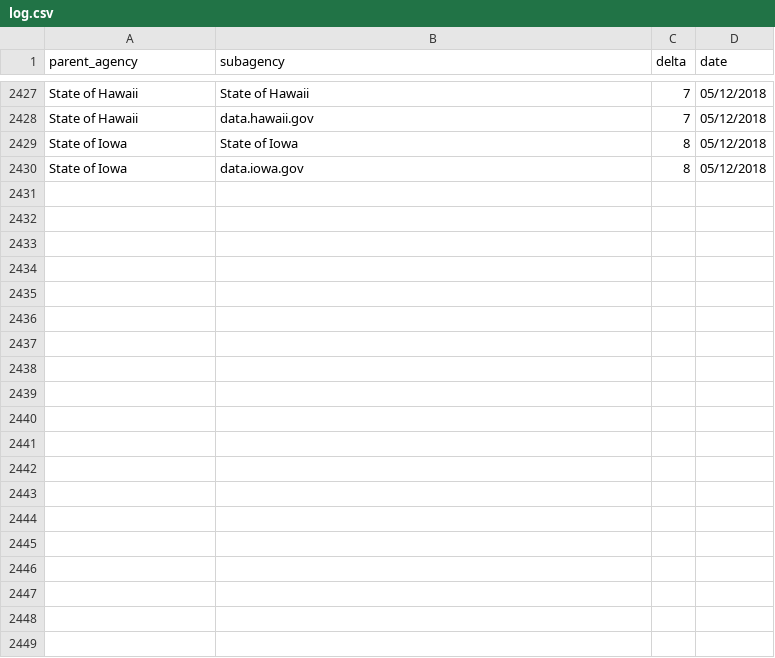
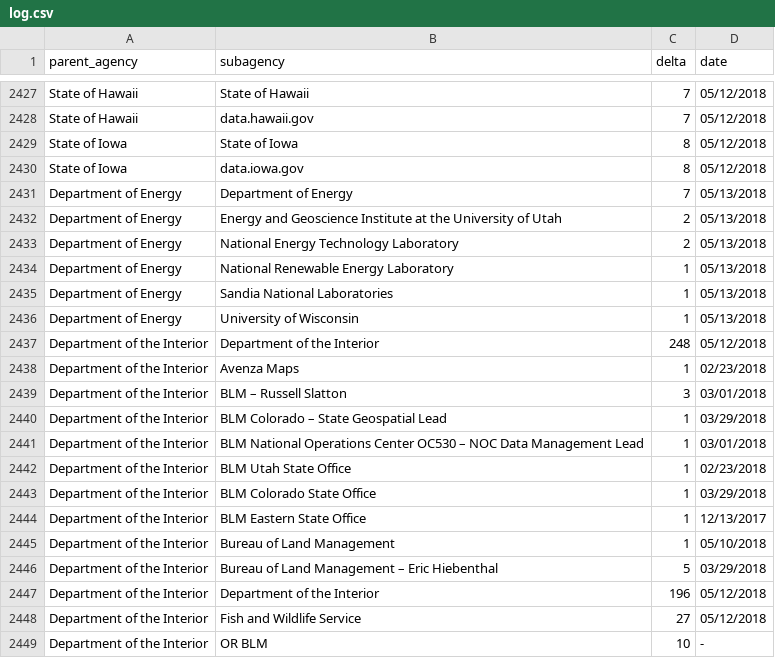
Before and after one commit to hancush/eyeball, a CSV file: output/log.csv, drawn as a sheet; only a part is shown, gaps mark what is left out; the diff covers the shown part only; the diff names each change by its address in the sheet, - before the commit and + after, or states it on an @@ line.

```diff
--- a/output/log.csv
+++ b/output/log.csv
+row 2431: Department of Energy | Department of Energy | 7 | 05/13/2018
+row 2432: Department of Energy | Energy and Geoscience Institute at the University of Utah | 2 | 05/13/2018
+row 2433: Department of Energy | National Energy Technology Laboratory | 2 | 05/13/2018
+row 2434: Department of Energy | National Renewable Energy Laboratory | 1 | 05/13/2018
+row 2435: Department of Energy | Sandia National Laboratories | 1 | 05/13/2018
+row 2436: Department of Energy | University of Wisconsin | 1 | 05/13/2018
+row 2437: Department of the Interior | Department of the Interior | 248 | 05/12/2018
+row 2438: Department of the Interior | Avenza Maps | 1 | 02/23/2018
+row 2439: Department of the Interior | BLM – Russell Slatton | 3 | 03/01/2018
+row 2440: Department of the Interior | BLM Colorado – State Geospatial Lead | 1 | 03/29/2018
+row 2441: Department of the Interior | BLM National Operations Center OC530 – NOC Data Management Lead | 1 | 03/01/2018
+row 2442: Department of the Interior | BLM Utah State Office | 1 | 02/23/2018
+row 2443: Department of the Interior | BLM Colorado State Office | 1 | 03/29/2018
+row 2444: Department of the Interior | BLM Eastern State Office | 1 | 12/13/2017
+row 2445: Department of the Interior | Bureau of Land Management | 1 | 05/10/2018
+row 2446: Department of the Interior | Bureau of Land Management – Eric Hiebenthal | 5 | 03/29/2018
+row 2447: Department of the Interior | Department of the Interior | 196 | 05/12/2018
+row 2448: Department of the Interior | Fish and Wildlife Service | 27 | 05/12/2018
+row 2449: Department of the Interior | OR BLM | 10 | -
```
Also changed, not shown: 21 added rows elsewhere in this file, archive.csv, output/churn_summary.csv.
